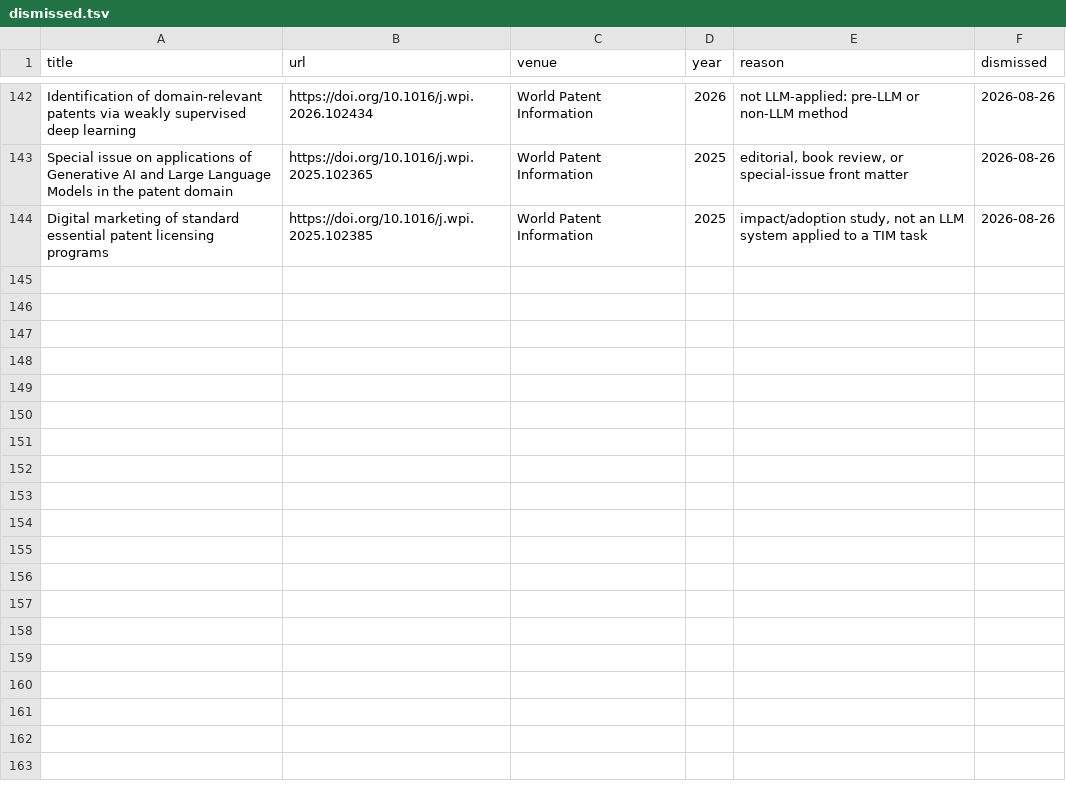
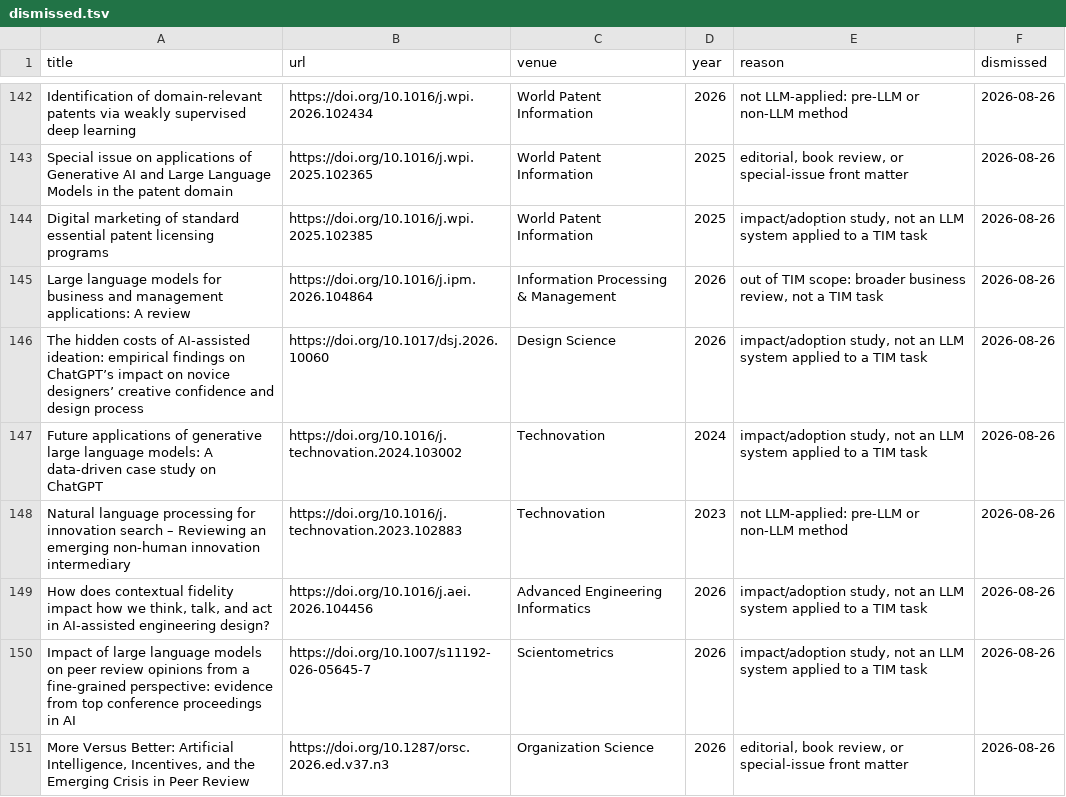
Before and after one commit to PassionChicken-Leesuin/awesome-llm-application-papers-technology-management, a TSV file: data/dismissed.tsv, drawn as a sheet; only a part is shown, gaps mark what is left out.

Commit message:
Phase 2 triage: dismiss 7 out-of-scope papers, retier 3 (217 -> 210)
Content review of the 125 newly-added DOI papers against their fetched
abstracts (OpenAlex/Crossref/S2 covered 76; 49 Elsevier/Springer had no
open abstract and were judged title-only). No summary hallucinations
found among the 76 with abstracts; all match the paper.

Seven dismissed to data/dismissed.tsv, each matching an existing reason
category so the ledger stays consistent:

- Impact/adoption studies (5): 10.1007/s11192-026-05645-7,
  10.1016/j.aei.2026.104456, 10.1016/j.technovation.2024.103002,
  10.1017/dsj.2026.10060 -- studies of *how LLMs affect* people/workflows,
  not systems that apply LLMs to a TIM task
- Out of TIM scope (1): 10.1016/j.ipm.2026.104864 -- LLM-in-business
  review covering finance/marketing/ops/supply-chain, not TIM-specific
- Pre-LLM / non-LLM method (1): 10.1016/j.technovation.2023.102883 --
  2023 NLP-in-innovation survey mentioning LLMs only in passing
- Editorial (1): 10.1287/orsc.2026.ed.v37.n3 -- Organization Science
  AI Task Force report; DOI slug ed.v37.n3

Three minor flags:

- 10.1007/s11192-024-05176-z (ChatGPT for disruptive papers) tier
  core -> adjacent (abstract calls itself a Letter to the Editor)
- 10.1016/j.ipm.2026.104894 (hypothesis prediction via LLM + causal
  graphs) section Literature Screening -> Scientific Discovery Agents
- 10.1017/dsj.2025.2 (how GenAI supports conceptual design) tier
  core -> adjacent (empirical usage study, matches other adjacent-tier
  behavioral studies)

```diff
--- a/data/dismissed.tsv
+++ b/data/dismissed.tsv
@@ -144 +144,8 @@ Special issue on applications of Generative AI and Large Language Models in the
 Digital marketing of standard essential patent licensing programs	https://doi.org/10.1016/j.wpi.2025.102385	World Patent Information	2025	impact/adoption study, not an LLM system applied to a TIM task	2026-08-26
+Large language models for business and management applications: A review	https://doi.org/10.1016/j.ipm.2026.104864	Information Processing & Management	2026	out of TIM scope: broader business review, not a TIM task	2026-08-26
+The hidden costs of AI-assisted ideation: empirical findings on ChatGPT’s impact on novice designers’ creative confidence and design process	https://doi.org/10.1017/dsj.2026.10060	Design Science	2026	impact/adoption study, not an LLM system applied to a TIM task	2026-08-26
+Future applications of generative large language models: A data-driven case study on ChatGPT	https://doi.org/10.1016/j.technovation.2024.103002	Technovation	2024	impact/adoption study, not an LLM system applied to a TIM task	2026-08-26
+Natural language processing for innovation search – Reviewing an emerging non-human innovation intermediary	https://doi.org/10.1016/j.technovation.2023.102883	Technovation	2023	not LLM-applied: pre-LLM or non-LLM method	2026-08-26
+How does contextual fidelity impact how we think, talk, and act in AI-assisted engineering design?	https://doi.org/10.1016/j.aei.2026.104456	Advanced Engineering Informatics	2026	impact/adoption study, not an LLM system applied to a TIM task	2026-08-26
+Impact of large language models on peer review opinions from a fine-grained perspective: evidence from top conference proceedings in AI	https://doi.org/10.1007/s11192-026-05645-7	Scientometrics	2026	impact/adoption study, not an LLM system applied to a TIM task	2026-08-26
+More Versus Better: Artificial Intelligence, Incentives, and the Emerging Crisis in Peer Review	https://doi.org/10.1287/orsc.2026.ed.v37.n3	Organization Science	2026	editorial, book review, or special-issue front matter	2026-08-26
```
Also changed, not shown: data/papers.tsv, 5 other files.
